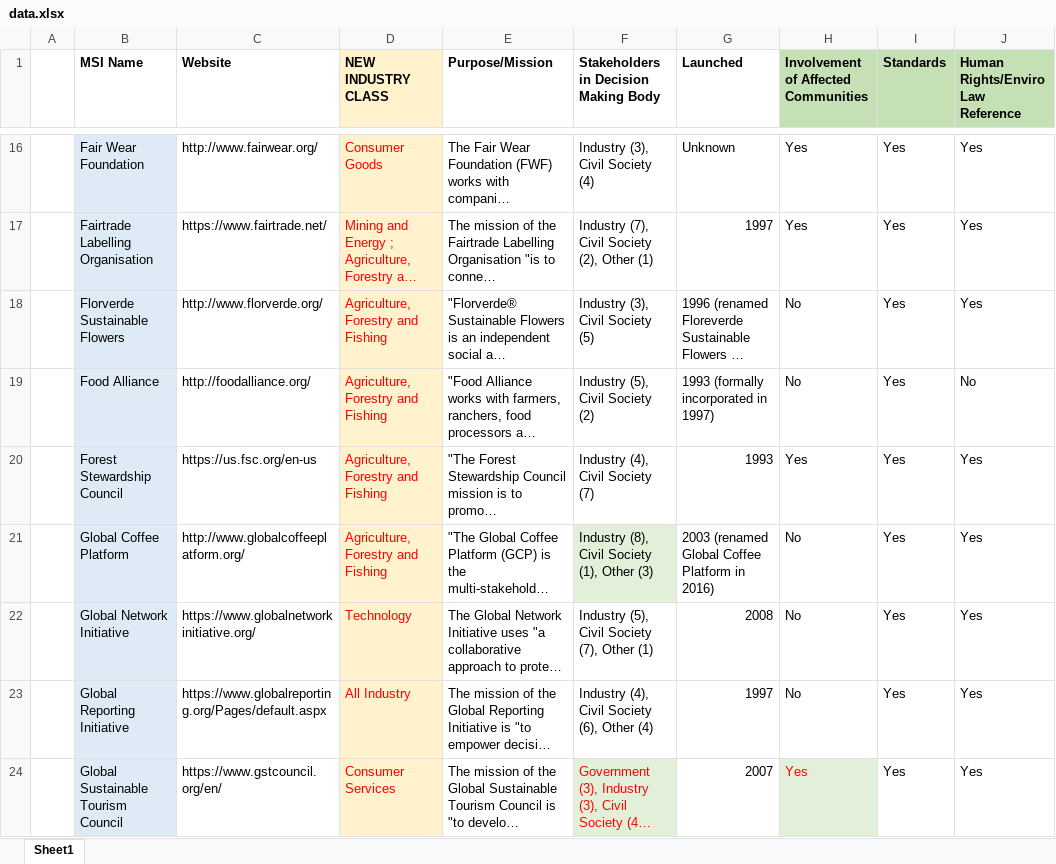
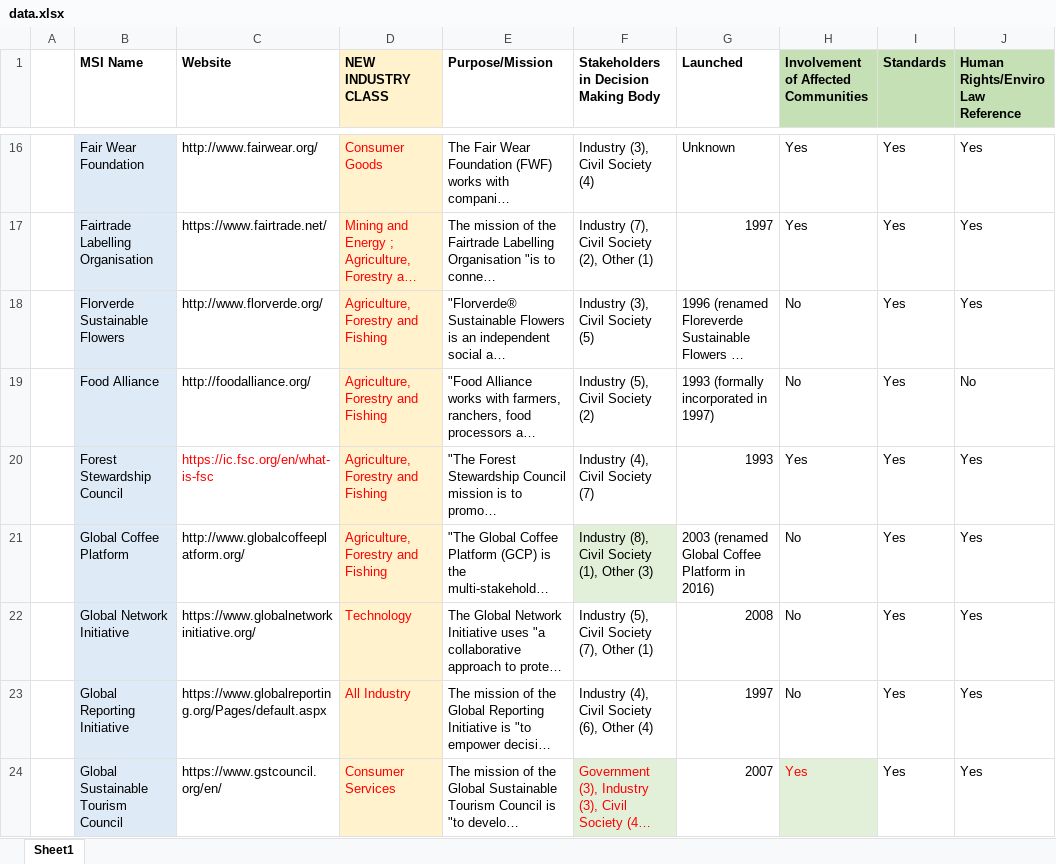
Before and after one commit to MSI-integrity/msi-map-microsite, an Excel workbook: data/data.xlsx, sheet Sheet1, drawn as a sheet; only a part is shown, gaps mark what is left out; long unchanged cells end in …; values as stored, in another font and other column widths than the file's, no borders; the diff covers the shown part only; the diff names each change by its address in the sheet, - before the commit and + after, or states it on an @@ line.

Commit message:
update data

```diff
--- a/data/data.xlsx (sheet Sheet1)
+++ b/data/data.xlsx (sheet Sheet1)
-C20 (Website): https://us.fsc.org/en-us
+C20 (Website): https://ic.fsc.org/en/what-is-fsc
-C20 text colour: black
+C20 text colour: #FF0000
```
Also changed, not shown: 3 removed rows and 6 edited cells elsewhere in this sheet, 1 other file.
